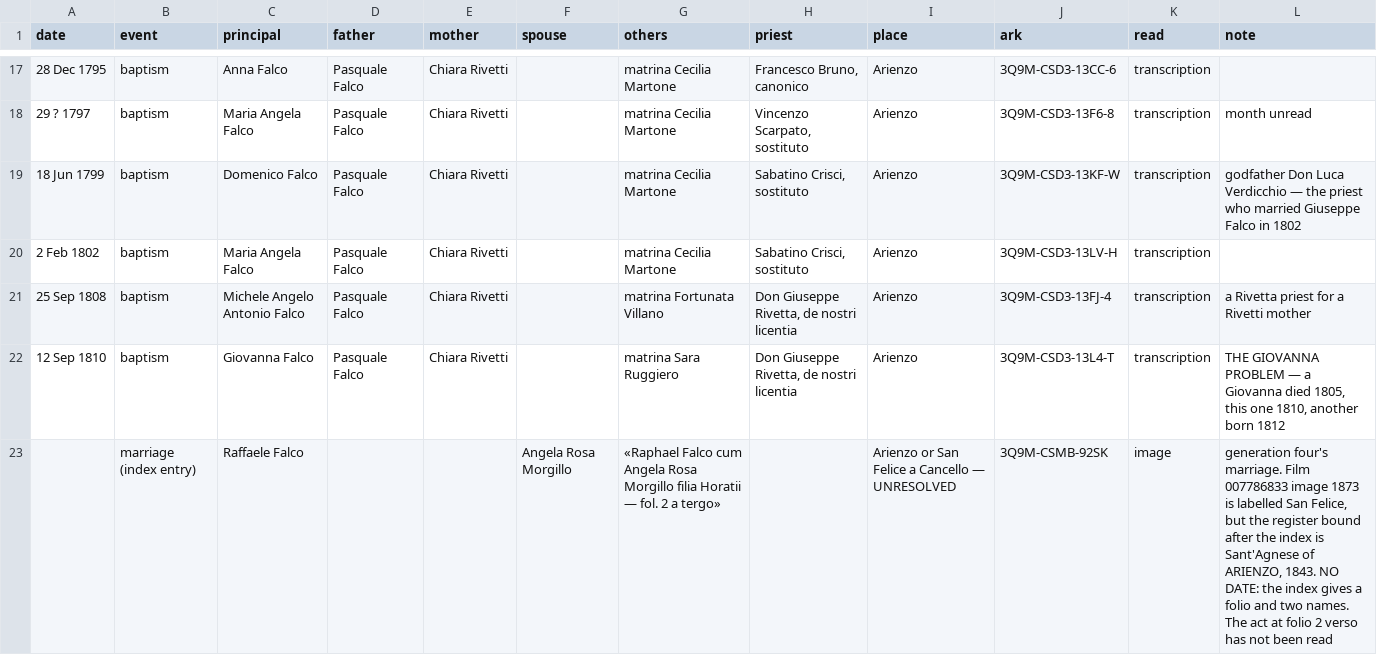
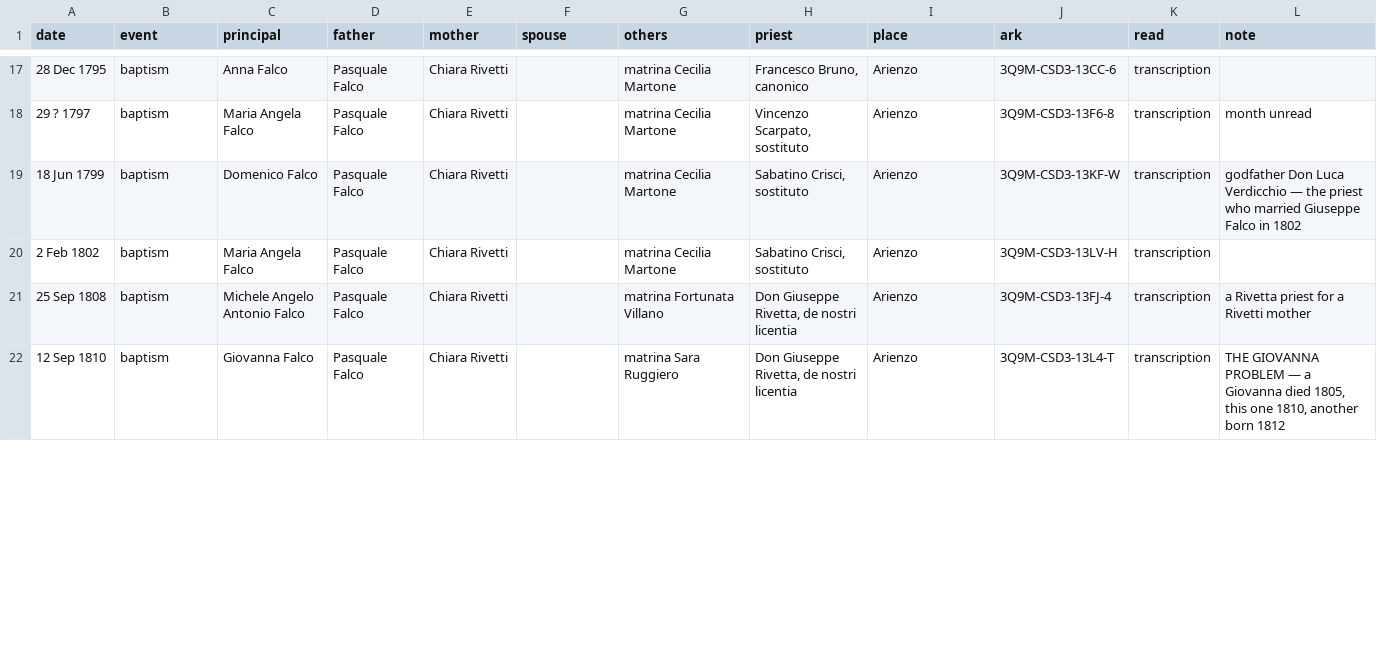
Before and after one commit to daviddef/TheFalco, a TSV file: data/arienzo-parish-acts.tsv, drawn as a sheet; only a part is shown, gaps mark what is left out; removed rows and columns are numbered as before the commit, all else as after; the diff covers the shown part only; the diff names each change by its address in the sheet, - before the commit and + after, or states it on an @@ line.

```diff
--- a/data/arienzo-parish-acts.tsv
+++ b/data/arienzo-parish-acts.tsv
-row 23:  | marriage (index entry) | Raffaele Falco |  |  | Angela Rosa Morgillo | «Raphael Falco cum Angela Rosa Morgillo filia Horatii — fol. 2 a tergo» |  | Arienzo or San Felice a Cancello — UNRESOLVED | 3Q9M-CSMB-92SK | image | generation four's marriage. Film 007786833 image 1873 is labelled San Felice, but the register bound after the index is Sant'Agnese of ARIENZO, 1843. NO DATE: the index gives a folio and two names. The act at folio 2 verso has not been read
```
Also changed, not shown: 2 added rows elsewhere in this file, data/record-citations.tsv, 5 other files.
